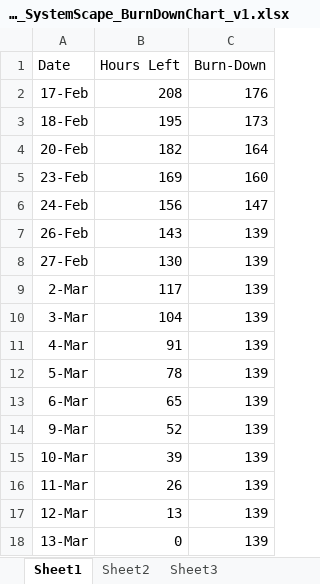
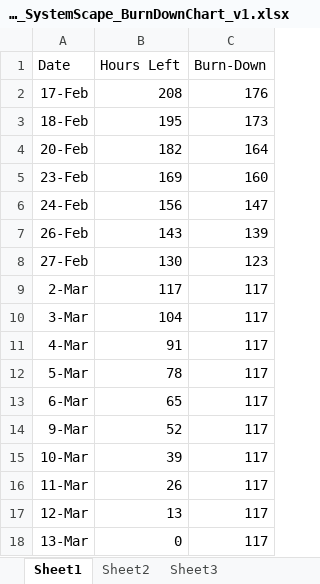
Before and after one commit to JNM-2T17/SystemScape, an Excel workbook: SPSWENG_SystemScape_BurnDownChart_v1.xlsx, sheet Sheet1, drawn as a sheet; values as stored, in another font and other column widths than the file's, no borders; charts and pictures not drawn; the diff names each change by its address in the sheet, - before the commit and + after, or states it on an @@ line.

Commit message:
Updated Burn Down Chart

```diff
--- a/SPSWENG_SystemScape_BurnDownChart_v1.xlsx (sheet Sheet1)
+++ b/SPSWENG_SystemScape_BurnDownChart_v1.xlsx (sheet Sheet1)
-C8 (Burn-Down): 139
+C8 (Burn-Down): 123
-C9:C18 (Burn-Down): 139
+C9:C18 (Burn-Down): 117
```
Also changed, not shown: charts or pictures.
